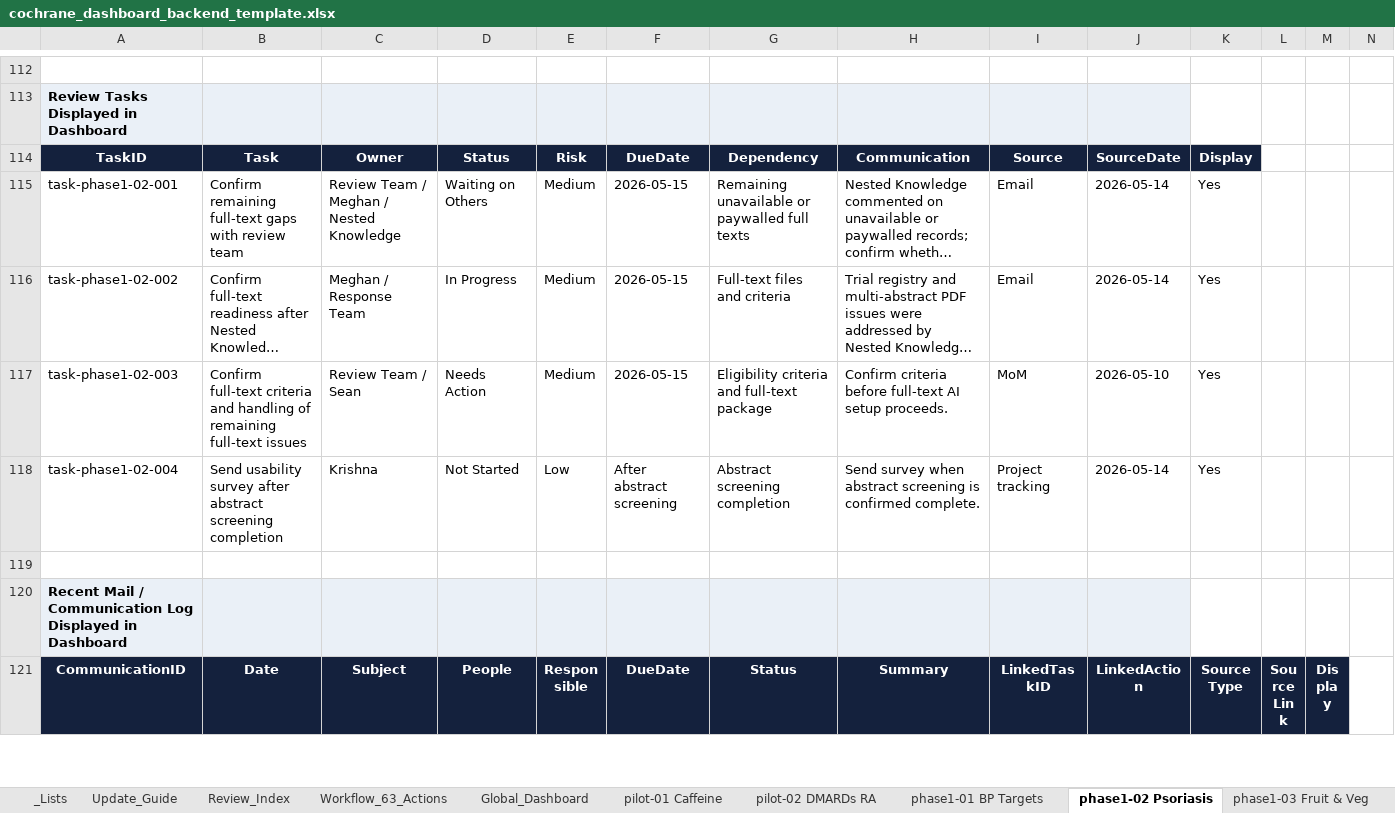
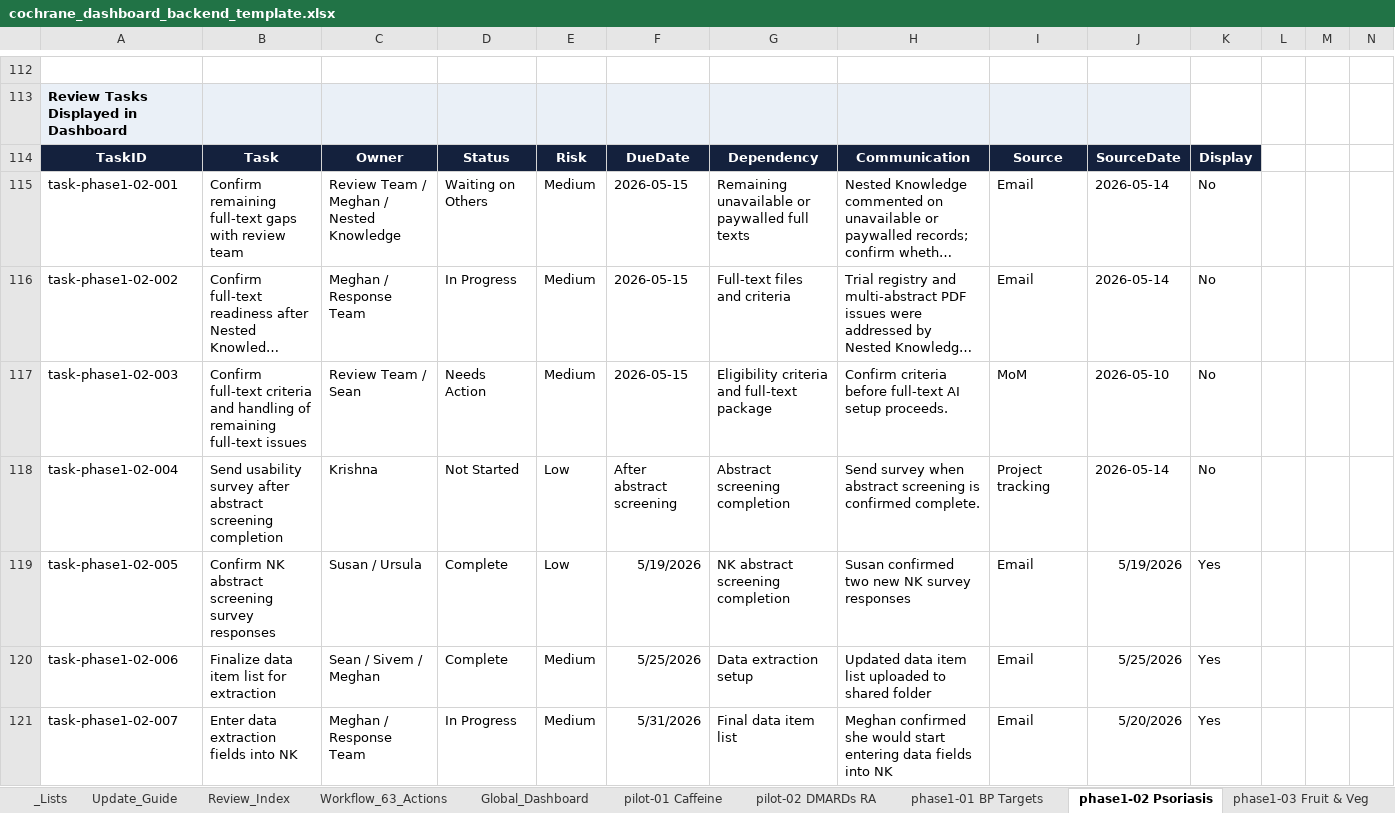
Before and after one commit to pkrishnakishore/Cochrane, an Excel workbook: AI-Platform-Study/dashboard/cochrane_dashboard_backend_template.xlsx, sheet phase1-02 Psoriasis, drawn as a sheet; only a part is shown, gaps mark what is left out; the shorter side is filled out with more unchanged rows; long unchanged cells end in …; values as stored, in another font and other column widths than the file's, no borders; table styles not drawn; the diff covers the shown part only; the diff names each change by its address in the sheet, - before the commit and + after, or states it on an @@ line.

```diff
--- a/AI-Platform-Study/dashboard/cochrane_dashboard_backend_template.xlsx (sheet phase1-02 Psoriasis)
+++ b/AI-Platform-Study/dashboard/cochrane_dashboard_backend_template.xlsx (sheet phase1-02 Psoriasis)
-K115:K118: Yes
+K115:K118: No
+row 119: task-phase1-02-005 | Confirm NK abstract screening survey responses | Susan / Ursula | Complete | Low | 5/19/2026 | NK abstract screening completion | Susan confirmed two new NK survey responses | Email | 5/19/2026 | Yes
+row 120: task-phase1-02-006 | Finalize data item list for extraction | Sean / Sivem / Meghan | Complete | Medium | 5/25/2026 | Data extraction setup | Updated data item list uploaded to shared folder | Email | 5/25/2026 | Yes
+row 121: task-phase1-02-007 | Enter data extraction fields into NK | Meghan / Response Team | In Progress | Medium | 5/31/2026 | Final data item list | Meghan confirmed she would start entering data fields into NK | Email | 5/20/2026 | Yes
```
Also changed, not shown: 14 added rows and 6 edited cells elsewhere in this sheet, sheet phase1-03 Fruit & Veg, sheet phase1-01 BP Targets, sheet New_Reviews, other sheet tabs, 4 other files.
